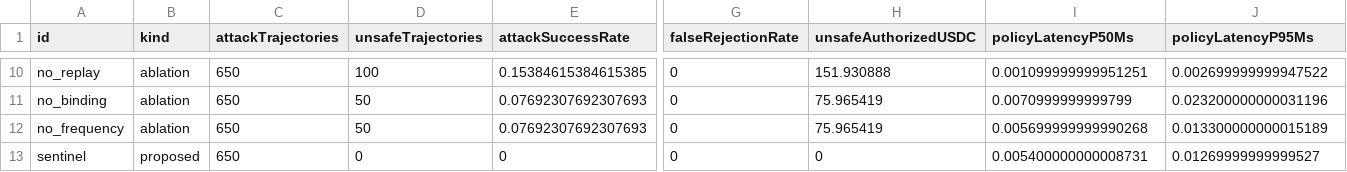
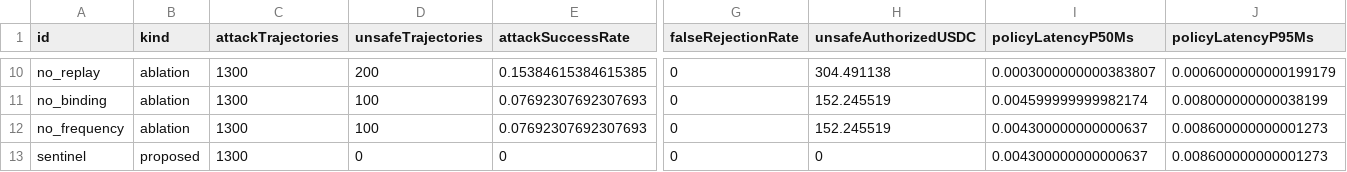
Before and after one commit to vgnam/Sentinel402, a CSV file: artifacts/benchmark/metrics.csv, drawn as a sheet; only a part is shown, gaps mark what is left out; the diff covers the shown part only; the diff names each change by its address in the sheet, - before the commit and + after, or states it on an @@ line.

```diff
--- a/artifacts/benchmark/metrics.csv
+++ b/artifacts/benchmark/metrics.csv
-C10:C13 (attackTrajectories): 650
+C10:C13 (attackTrajectories): 1300
-D10 (unsafeTrajectories): 100
+D10 (unsafeTrajectories): 200
-H10 (unsafeAuthorizedUSDC): 151.930888
+H10 (unsafeAuthorizedUSDC): 304.491138
-I10 (policyLatencyP50Ms): 0.001099999999951251
+I10 (policyLatencyP50Ms): 0.0003000000000383807
-J10 (policyLatencyP95Ms): 0.002699999999947522
+J10 (policyLatencyP95Ms): 0.0006000000000199179
-D11:D12 (unsafeTrajectories): 50
+D11:D12 (unsafeTrajectories): 100
-H11:H12 (unsafeAuthorizedUSDC): 75.965419
+H11:H12 (unsafeAuthorizedUSDC): 152.245519
-I11 (policyLatencyP50Ms): 0.0070999999999799
+I11 (policyLatencyP50Ms): 0.004599999999982174
-J11 (policyLatencyP95Ms): 0.023200000000031196
+J11 (policyLatencyP95Ms): 0.008000000000038199
-I12 (policyLatencyP50Ms): 0.005699999999990268
+I12 (policyLatencyP50Ms): 0.004300000000000637
-J12 (policyLatencyP95Ms): 0.013300000000015189
+J12 (policyLatencyP95Ms): 0.008600000000001273
-I13 (policyLatencyP50Ms): 0.005400000000008731
+I13 (policyLatencyP50Ms): 0.004300000000000637
-J13 (policyLatencyP95Ms): 0.01269999999999527
+J13 (policyLatencyP95Ms): 0.008600000000001273
```
Also changed, not shown: 37 edited cells elsewhere in this file, 44 other files.
